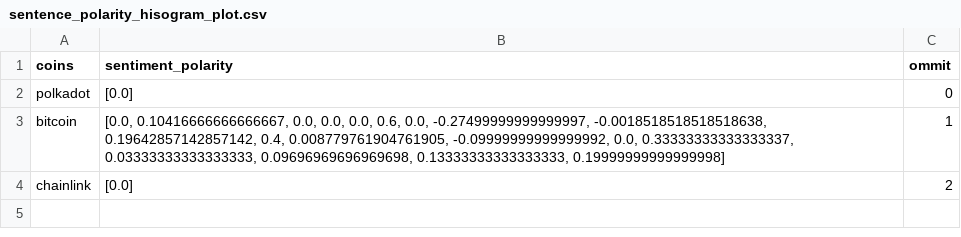
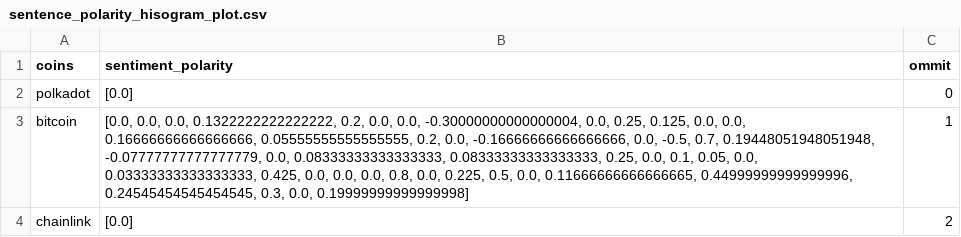
Before and after one commit to JacekzMilo/Crypto_nlp, a CSV file: Scraper/Scraper/spiders/sentence_polarity_hisogram_plot.csv, drawn as a sheet.

```diff
--- a/Scraper/Scraper/spiders/sentence_polarity_hisogram_plot.csv
+++ b/Scraper/Scraper/spiders/sentence_polarity_hisogram_plot.csv
@@ -2,3 +2,3 @@ coins,sentiment_polarity,ommit
 polkadot,[0.0],0
-bitcoin,"[0.0, 0.10416666666666667, 0.0, 0.0, 0.0, 0.6, 0.0, -0.27499999999999997, -0.0018518518518518638, 0.19642857142857142, 0.4, 0.008779761904761905, -0.09999999999999992, 0.0, 0.33333333333333337, 0.03333333333333333, 0.09696969696969698, 0.13333333333333333, 0.19999999999999998]",1
+bitcoin,"[0.0, 0.0, 0.0, 0.1322222222222222, 0.2, 0.0, 0.0, -0.30000000000000004, 0.0, 0.25, 0.125, 0.0, 0.0, 0.16666666666666666, 0.05555555555555555, 0.2, 0.0, -0.16666666666666666, 0.0, -0.5, 0.7, 0.19448051948051948, -0.07777777777777779, 0.0, 0.08333333333333333, 0.08333333333333333, 0.25, 0.0, 0.1, 0.05, 0.0, 0.03333333333333333, 0.425, 0.0, 0.0, 0.0, 0.8, 0.0, 0.225, 0.5, 0.0, 0.11666666666666665, 0.44999999999999996, 0.24545454545454545, 0.3, 0.0, 0.19999999999999998]",1
 chainlink,[0.0],2
```
Also changed, not shown: Scraper/Scraper/spiders/Scraped_data.csv, Scraper/Scraper/spiders/Scraped_data_no_quotes1.csv, 9 other files.
